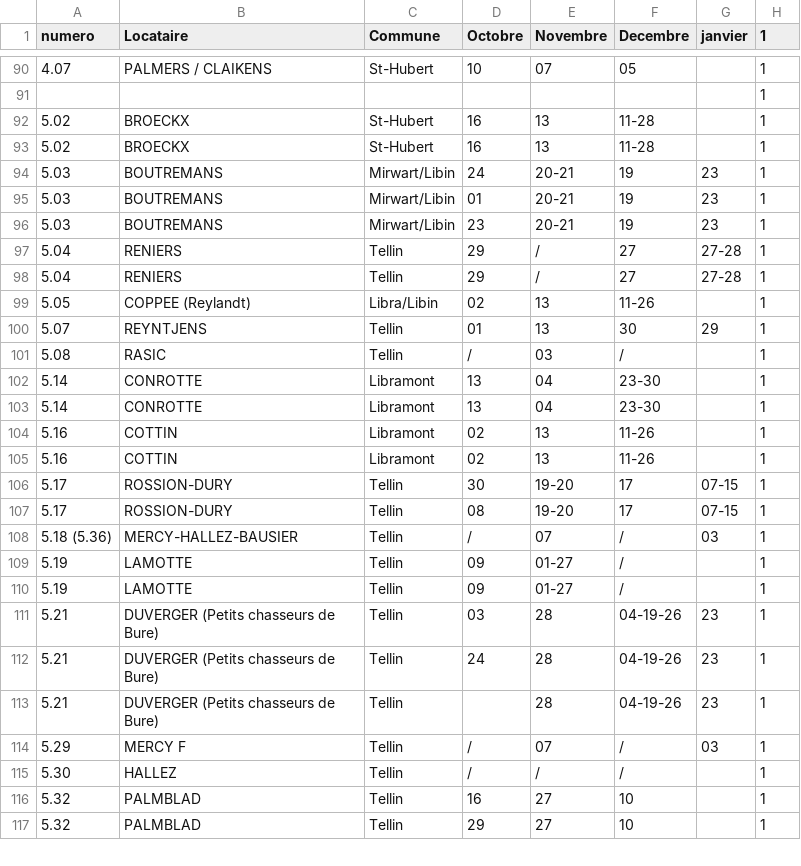
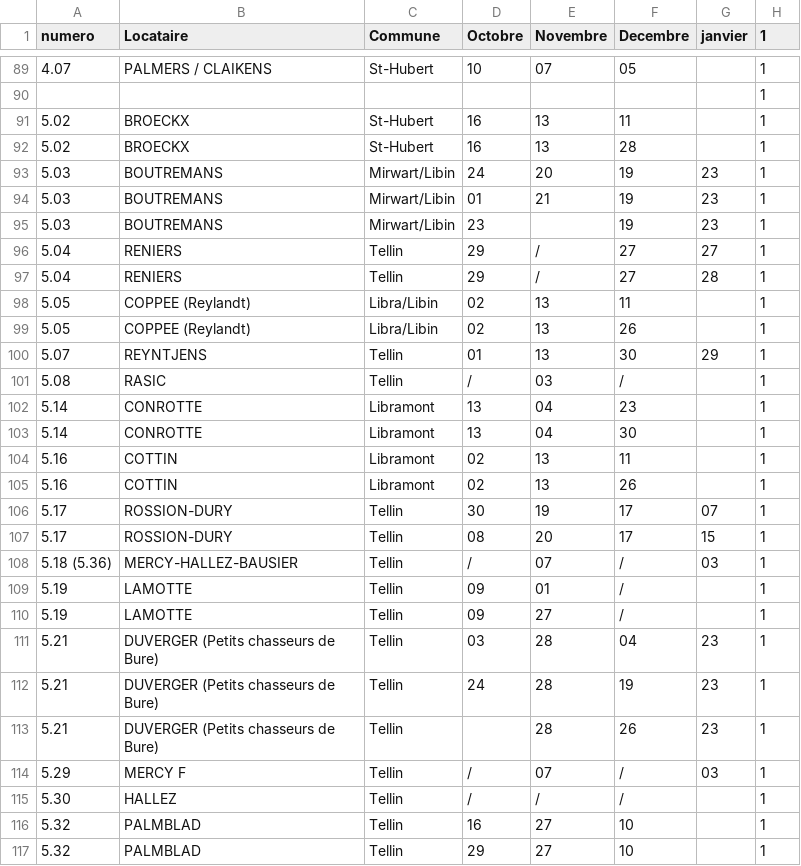
Before and after one commit to andreasswaan/chasse, a CSV file: Book6.csv, drawn as a sheet; only a part is shown, gaps mark what is left out; the diff covers the shown part only.

Commit message:
Add files via upload

```diff
--- a/Book6.csv
+++ b/Book6.csv
@@ -91,24 +90,25 @@
 ;;;;;;;1
-5.02;BROECKX;St-Hubert;16;13;11-28;;1
-5.02;BROECKX;St-Hubert;16;13;11-28;;1
-5.03;BOUTREMANS;Mirwart/Libin;24;20-21;19;23;1
-5.03;BOUTREMANS;Mirwart/Libin;01;20-21;19;23;1
-5.03;BOUTREMANS;Mirwart/Libin;23;20-21;19;23;1
-5.04;RENIERS;Tellin;29;/;27;27-28;1
-5.04;RENIERS;Tellin;29;/;27;27-28;1
-5.05;COPPEE (Reylandt);Libra/Libin;02;13;11-26;;1
+5.02;BROECKX;St-Hubert;16;13;11;;1
+5.02;BROECKX;St-Hubert;16;13;28;;1
+5.03;BOUTREMANS;Mirwart/Libin;24;20;19;23;1
+5.03;BOUTREMANS;Mirwart/Libin;01;21;19;23;1
+5.03;BOUTREMANS;Mirwart/Libin;23;;19;23;1
+5.04;RENIERS;Tellin;29;/;27;27;1
+5.04;RENIERS;Tellin;29;/;27;28;1
+5.05;COPPEE (Reylandt);Libra/Libin;02;13;11;;1
+5.05;COPPEE (Reylandt);Libra/Libin;02;13;26;;1
 5.07;REYNTJENS;Tellin;01;13;30;29;1
 5.08;RASIC;Tellin;/;03;/;;1
-5.14;CONROTTE;Libramont;13;04;23-30;;1
-5.14;CONROTTE;Libramont;13;04;23-30;;1
-5.16;COTTIN;Libramont;02;13;11-26;;1
-5.16;COTTIN;Libramont;02;13;11-26;;1
-5.17;ROSSION-DURY;Tellin;30;19-20;17;07-15;1
-5.17;ROSSION-DURY;Tellin;08;19-20;17;07-15;1
+5.14;CONROTTE;Libramont;13;04;23;;1
+5.14;CONROTTE;Libramont;13;04;30;;1
+5.16;COTTIN;Libramont;02;13;11;;1
+5.16;COTTIN;Libramont;02;13;26;;1
+5.17;ROSSION-DURY;Tellin;30;19;17;07;1
+5.17;ROSSION-DURY;Tellin;08;20;17;15;1
 5.18 (5.36);MERCY-HALLEZ-BAUSIER;Tellin;/;07;/;03;1
-5.19;LAMOTTE;Tellin;09;01-27;/;;1
-5.19;LAMOTTE;Tellin;09;01-27;/;;1
-5.21;DUVERGER (Petits chasseurs de Bure);Tellin;03;28;04-19-26;23;1
-5.21;DUVERGER (Petits chasseurs de Bure);Tellin;24;28;04-19-26;23;1
-5.21;DUVERGER (Petits chasseurs de Bure);Tellin;;28;04-19-26;23;1
+5.19;LAMOTTE;Tellin;09;01;/;;1
+5.19;LAMOTTE;Tellin;09;27;/;;1
+5.21;DUVERGER (Petits chasseurs de Bure);Tellin;03;28;04;23;1
+5.21;DUVERGER (Petits chasseurs de Bure);Tellin;24;28;19;23;1
+5.21;DUVERGER (Petits chasseurs de Bure);Tellin;;28;26;23;1
 5.29;MERCY F;Tellin;/;07;/;03;1
```
Also changed, not shown: 1 removed row and 58 edited cells elsewhere in this file.
